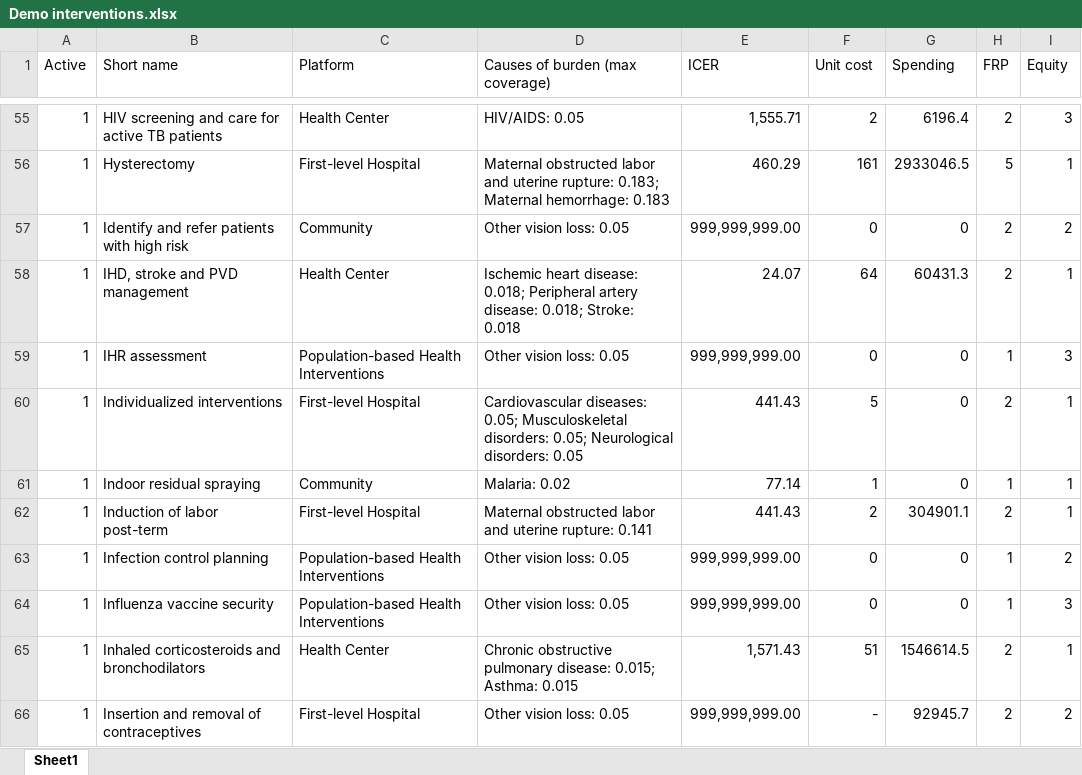
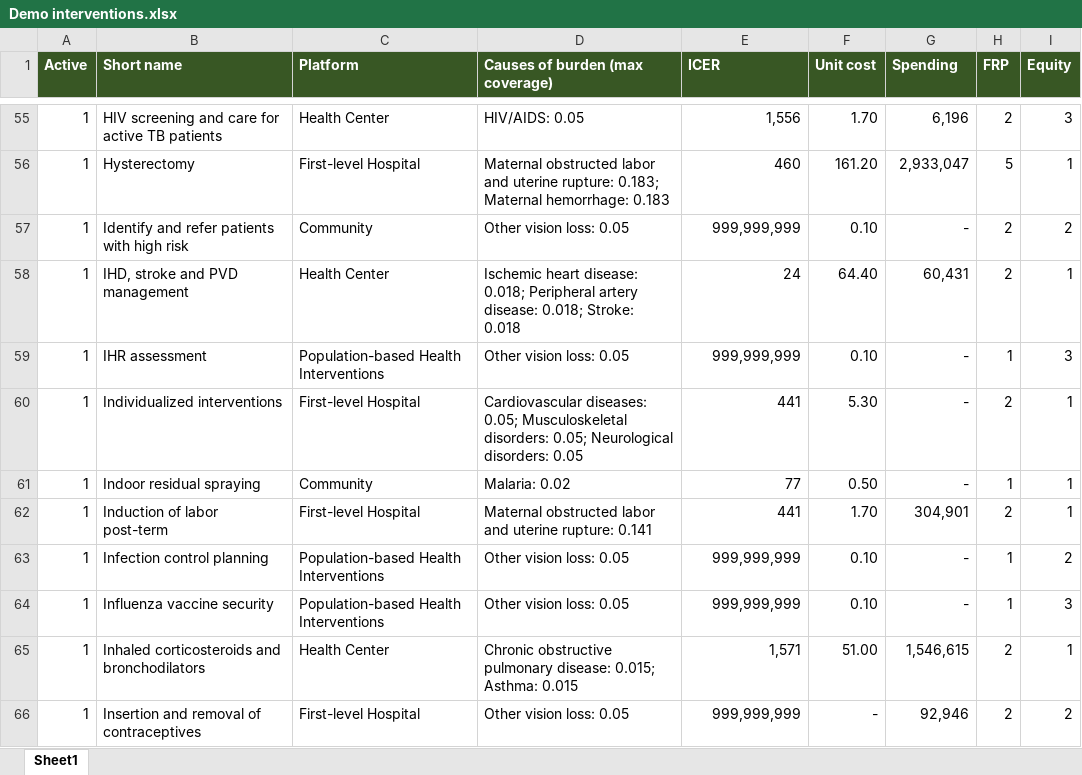
Before and after one commit to sciris/hiptool, an Excel workbook: data/Demo interventions.xlsx, sheet Sheet1, drawn as a sheet; only a part is shown, gaps mark what is left out; values as stored, in another font and other column widths than the file's, no borders; table styles not drawn; the diff covers the shown part only; the diff names each change by its address in the sheet, - before the commit and + after, or states it on an @@ line.

```diff
--- a/data/Demo interventions.xlsx (sheet Sheet1)
+++ b/data/Demo interventions.xlsx (sheet Sheet1)
@@ A1:I1 fill: none → #385724, bold: off → on, text colour: black → #FFFFFF @@
-E55 (ICER): 1,555.71
+E55 (ICER): 1,556
-F55 (Unit cost): 2
+F55 (Unit cost): 1.70
-G55 (Spending): 6196.4
+G55 (Spending): 6,196
-E56 (ICER): 460.29
+E56 (ICER): 460
-F56 (Unit cost): 161
+F56 (Unit cost): 161.20
-G56 (Spending): 2933046.5
+G56 (Spending): 2,933,047
-E57 (ICER): 999,999,999.00
+E57 (ICER): 999,999,999
-F57 (Unit cost): 0
+F57 (Unit cost): 0.10
-G57 (Spending): 0
+G57 (Spending): -
-E58 (ICER): 24.07
+E58 (ICER): 24
-F58 (Unit cost): 64
+F58 (Unit cost): 64.40
-G58 (Spending): 60431.3
+G58 (Spending): 60,431
-E59 (ICER): 999,999,999.00
+E59 (ICER): 999,999,999
-F59 (Unit cost): 0
+F59 (Unit cost): 0.10
-G59:G61 (Spending): 0
+G59:G61 (Spending): -
-E60 (ICER): 441.43
+E60 (ICER): 441
-F60 (Unit cost): 5
+F60 (Unit cost): 5.30
-E61 (ICER): 77.14
+E61 (ICER): 77
-F61 (Unit cost): 1
+F61 (Unit cost): 0.50
-E62 (ICER): 441.43
+E62 (ICER): 441
-F62 (Unit cost): 2
+F62 (Unit cost): 1.70
-G62 (Spending): 304901.1
+G62 (Spending): 304,901
-E63:E64 (ICER): 999,999,999.00
+E63:E64 (ICER): 999,999,999
-F63:F64 (Unit cost): 0
+F63:F64 (Unit cost): 0.10
-G63:G64 (Spending): 0
+G63:G64 (Spending): -
-E65 (ICER): 1,571.43
+E65 (ICER): 1,571
-F65 (Unit cost): 51
+F65 (Unit cost): 51.00
-G65 (Spending): 1546614.5
+G65 (Spending): 1,546,615
-E66 (ICER): 999,999,999.00
+E66 (ICER): 999,999,999
-G66 (Spending): 92945.7
+G66 (Spending): 92,946
```
Also changed, not shown: 333 edited cells elsewhere in this sheet, data/Demo BoD.xlsx, 1 other file.
